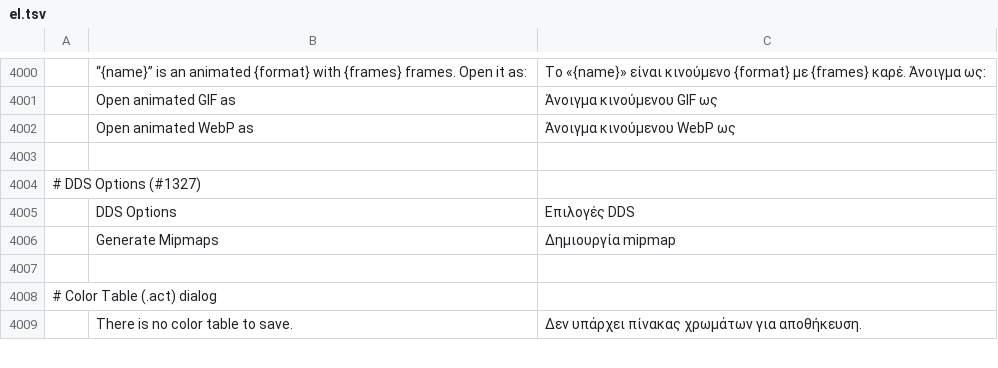
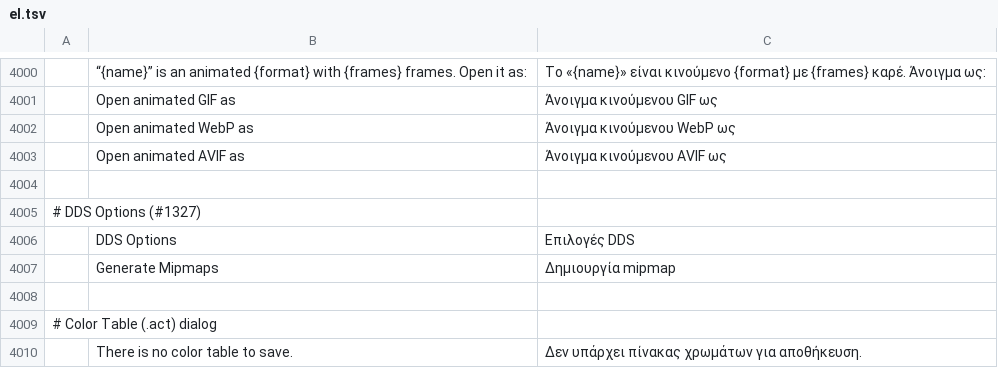
Before and after one commit to texjer/photocraft, a TSV file: crates/ui-egui/src/i18n/el.tsv, drawn as a sheet; only a part is shown, gaps mark what is left out; the diff names each change by its address in the sheet, - before the commit and + after, or states it on an @@ line.

```diff
--- a/crates/ui-egui/src/i18n/el.tsv
+++ b/crates/ui-egui/src/i18n/el.tsv
+row 4003:  | Open animated AVIF as | Άνοιγμα κινούμενου AVIF ως
```
Also changed, not shown: crates/ui-egui/src/i18n/ja.tsv, crates/ui-egui/src/i18n/ko.tsv, 42 other files.
